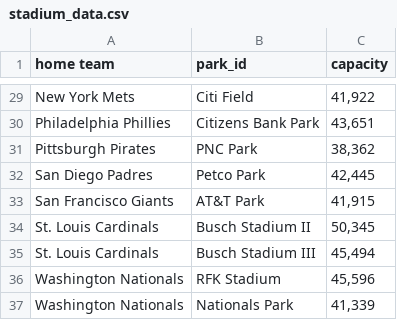
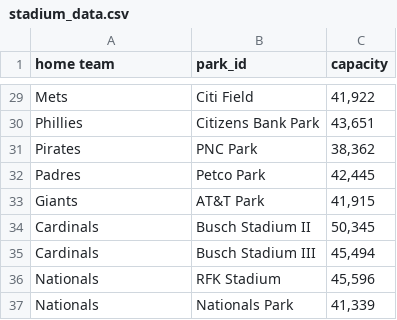
Before and after one commit to tmarchok1/DS440_project, a CSV file: stadium_data.csv, drawn as a sheet; only a part is shown, gaps mark what is left out; the diff covers the shown part only; the diff names each change by its address in the sheet, - before the commit and + after, or states it on an @@ line.

Commit message:
Change team names in stadium data

```diff
--- a/stadium_data.csv
+++ b/stadium_data.csv
-A29 (home team): New York Mets
+A29 (home team): Mets
-A30 (home team): Philadelphia Phillies
+A30 (home team): Phillies
-A31 (home team): Pittsburgh Pirates
+A31 (home team): Pirates
-A32 (home team): San Diego Padres
+A32 (home team): Padres
-A33 (home team): San Francisco Giants
+A33 (home team): Giants
-A34:A35 (home team): St. Louis Cardinals
+A34:A35 (home team): Cardinals
-A36:A37 (home team): Washington Nationals
+A36:A37 (home team): Nationals
```
Also changed, not shown: 27 edited cells elsewhere in this file.
